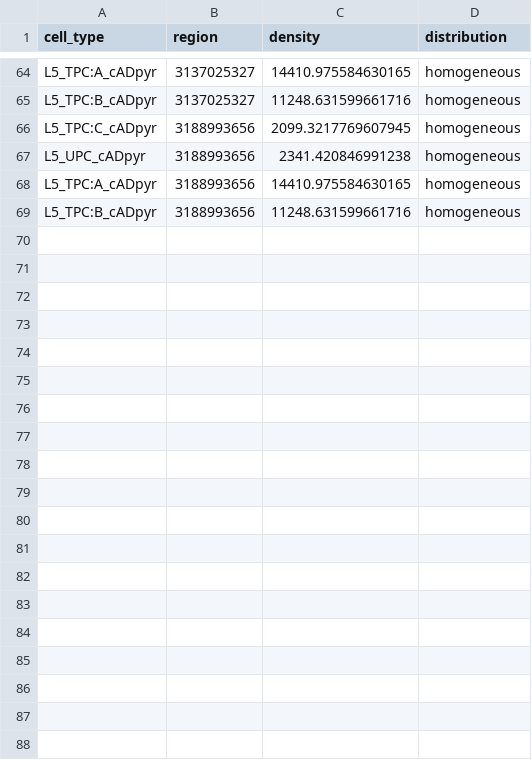
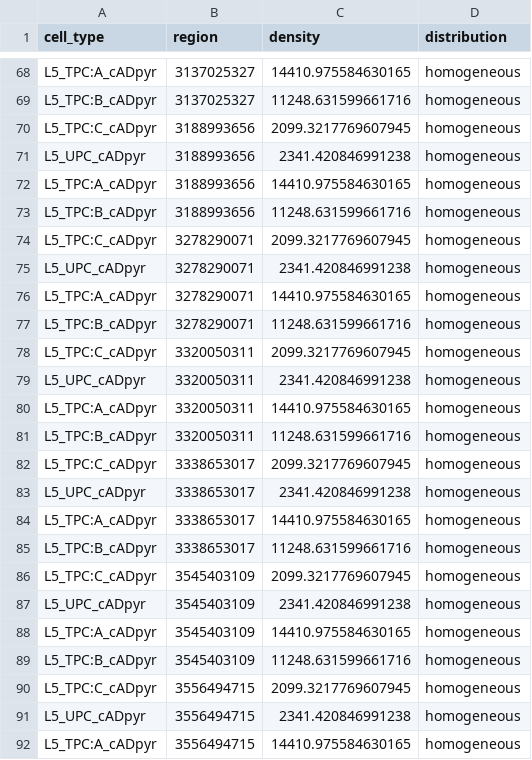
Before and after one commit to BlueBrain/molsys-cell-atlas, a CSV file: src/overwrite_cell_density/overwrite_csv.csv, drawn as a sheet; only a part is shown, gaps mark what is left out; the diff covers the shown part only.

Commit message:
Update overwrite_csv.csv

```diff
--- a/src/overwrite_cell_density/overwrite_csv.csv
+++ b/src/overwrite_cell_density/overwrite_csv.csv
@@ -69 +73,20 @@ L5_TPC:A_cADpyr,3188993656,14410.975584630165,homogeneous
 L5_TPC:B_cADpyr,3188993656,11248.631599661716,homogeneous
+L5_TPC:C_cADpyr,3278290071,2099.3217769607945,homogeneous
+L5_UPC_cADpyr,3278290071,2341.420846991238,homogeneous
+L5_TPC:A_cADpyr,3278290071,14410.975584630165,homogeneous
+L5_TPC:B_cADpyr,3278290071,11248.631599661716,homogeneous
+L5_TPC:C_cADpyr,3320050311,2099.3217769607945,homogeneous
+L5_UPC_cADpyr,3320050311,2341.420846991238,homogeneous
+L5_TPC:A_cADpyr,3320050311,14410.975584630165,homogeneous
+L5_TPC:B_cADpyr,3320050311,11248.631599661716,homogeneous
+L5_TPC:C_cADpyr,3338653017,2099.3217769607945,homogeneous
+L5_UPC_cADpyr,3338653017,2341.420846991238,homogeneous
+L5_TPC:A_cADpyr,3338653017,14410.975584630165,homogeneous
+L5_TPC:B_cADpyr,3338653017,11248.631599661716,homogeneous
+L5_TPC:C_cADpyr,3545403109,2099.3217769607945,homogeneous
+L5_UPC_cADpyr,3545403109,2341.420846991238,homogeneous
+L5_TPC:A_cADpyr,3545403109,14410.975584630165,homogeneous
+L5_TPC:B_cADpyr,3545403109,11248.631599661716,homogeneous
+L5_TPC:C_cADpyr,3556494715,2099.3217769607945,homogeneous
+L5_UPC_cADpyr,3556494715,2341.420846991238,homogeneous
+L5_TPC:A_cADpyr,3556494715,14410.975584630165,homogeneous
```
Also changed, not shown: 17 added rows elsewhere in this file.
